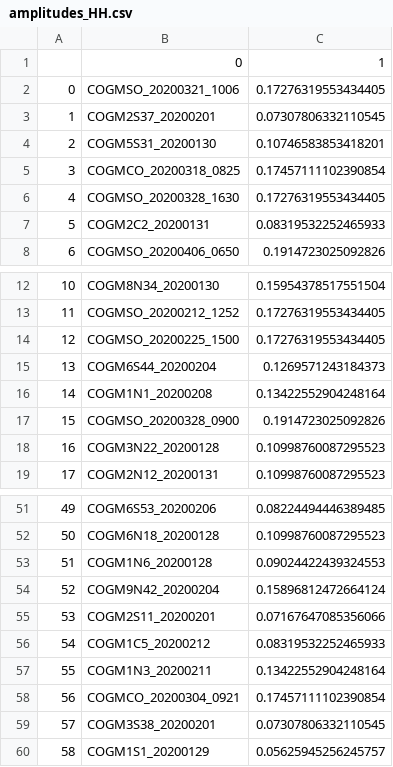
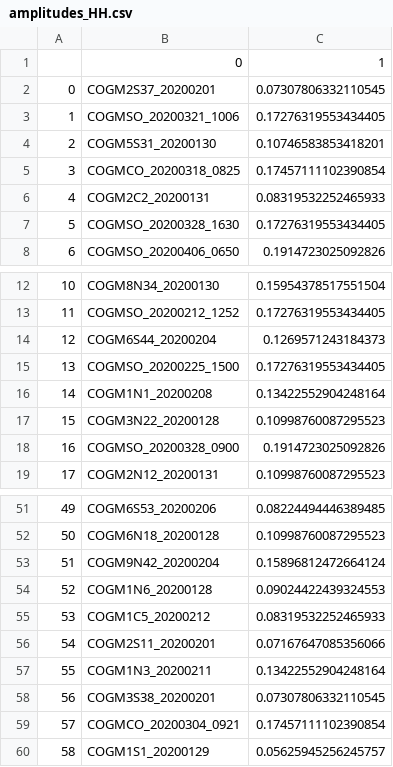
Before and after one commit to anuhyabs/radar_prediction, a CSV file: contributors/Anuhya/amplitudes_HH.csv, drawn as a sheet; only a part is shown, gaps mark what is left out; the diff covers the shown part only.

```diff
--- a/contributors/Anuhya/amplitudes_HH.csv
+++ b/contributors/Anuhya/amplitudes_HH.csv
@@ -1,8 +1,8 @@
 ,0,1
-0,COGMSO_20200321_1006,0.17276319553434405
-1,COGM2S37_20200201,0.07307806332110545
+0,COGM2S37_20200201,0.07307806332110545
+1,COGMSO_20200321_1006,0.17276319553434405
 2,COGM5S31_20200130,0.10746583853418201
 3,COGMCO_20200318_0825,0.17457111102390854
-4,COGMSO_20200328_1630,0.17276319553434405
-5,COGM2C2_20200131,0.08319532252465933
+4,COGM2C2_20200131,0.08319532252465933
+5,COGMSO_20200328_1630,0.17276319553434405
 6,COGMSO_20200406_0650,0.1914723025092826
@@ -13,7 +13,7 @@
 11,COGMSO_20200212_1252,0.17276319553434405
-12,COGMSO_20200225_1500,0.17276319553434405
-13,COGM6S44_20200204,0.1269571243184373
+12,COGM6S44_20200204,0.1269571243184373
+13,COGMSO_20200225_1500,0.17276319553434405
 14,COGM1N1_20200208,0.13422552904248164
-15,COGMSO_20200328_0900,0.1914723025092826
-16,COGM3N22_20200128,0.10998760087295523
+15,COGM3N22_20200128,0.10998760087295523
+16,COGMSO_20200328_0900,0.1914723025092826
 17,COGM2N12_20200131,0.10998760087295523
@@ -52,9 +52,9 @@
 50,COGM6N18_20200128,0.10998760087295523
-51,COGM1N6_20200128,0.09024422439324553
-52,COGM9N42_20200204,0.15896812472664124
-53,COGM2S11_20200201,0.07167647085356066
-54,COGM1C5_20200212,0.08319532252465933
+51,COGM9N42_20200204,0.15896812472664124
+52,COGM1N6_20200128,0.09024422439324553
+53,COGM1C5_20200212,0.08319532252465933
+54,COGM2S11_20200201,0.07167647085356066
 55,COGM1N3_20200211,0.13422552904248164
-56,COGMCO_20200304_0921,0.17457111102390854
-57,COGM3S38_20200201,0.07307806332110545
+56,COGM3S38_20200201,0.07307806332110545
+57,COGMCO_20200304_0921,0.17457111102390854
 58,COGM1S1_20200129,0.05625945256245757
```
Also changed, not shown: 8 edited cells elsewhere in this file, contributors/Anuhya/amplitudes_HV.csv, contributors/Anuhya/amplitudes_VH.csv, 2 other files.
